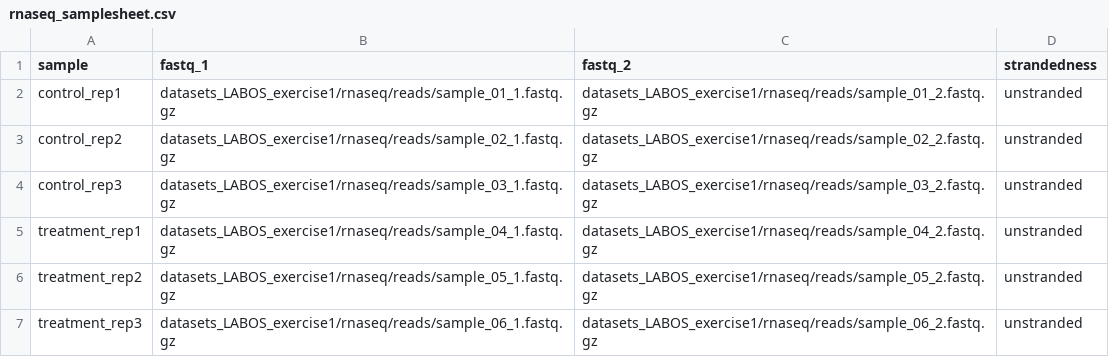
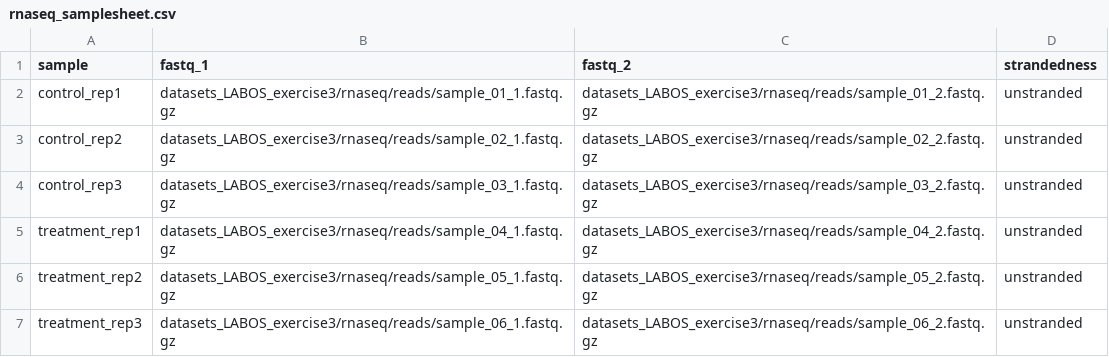
Before and after one commit to santorsola-teaching/datasets_LABOS_exercise3, a CSV file: rnaseq/reads/rnaseq_samplesheet.csv, drawn as a sheet.

Commit message:
fixing input typos

```diff
--- a/rnaseq/reads/rnaseq_samplesheet.csv
+++ b/rnaseq/reads/rnaseq_samplesheet.csv
@@ -1,7 +1,7 @@
 sample,fastq_1,fastq_2,strandedness
-control_rep1,datasets_LABOS_exercise1/rnaseq/reads/sample_01_1.fastq.gz,datasets_LABOS_exercise1/rnaseq/reads/sample_01_2.fastq.gz,unstranded
-control_rep2,datasets_LABOS_exercise1/rnaseq/reads/sample_02_1.fastq.gz,datasets_LABOS_exercise1/rnaseq/reads/sample_02_2.fastq.gz,unstranded
-control_rep3,datasets_LABOS_exercise1/rnaseq/reads/sample_03_1.fastq.gz,datasets_LABOS_exercise1/rnaseq/reads/sample_03_2.fastq.gz,unstranded
-treatment_rep1,datasets_LABOS_exercise1/rnaseq/reads/sample_04_1.fastq.gz,datasets_LABOS_exercise1/rnaseq/reads/sample_04_2.fastq.gz,unstranded
-treatment_rep2,datasets_LABOS_exercise1/rnaseq/reads/sample_05_1.fastq.gz,datasets_LABOS_exercise1/rnaseq/reads/sample_05_2.fastq.gz,unstranded
-treatment_rep3,datasets_LABOS_exercise1/rnaseq/reads/sample_06_1.fastq.gz,datasets_LABOS_exercise1/rnaseq/reads/sample_06_2.fastq.gz,unstranded
+control_rep1,datasets_LABOS_exercise3/rnaseq/reads/sample_01_1.fastq.gz,datasets_LABOS_exercise3/rnaseq/reads/sample_01_2.fastq.gz,unstranded
+control_rep2,datasets_LABOS_exercise3/rnaseq/reads/sample_02_1.fastq.gz,datasets_LABOS_exercise3/rnaseq/reads/sample_02_2.fastq.gz,unstranded
+control_rep3,datasets_LABOS_exercise3/rnaseq/reads/sample_03_1.fastq.gz,datasets_LABOS_exercise3/rnaseq/reads/sample_03_2.fastq.gz,unstranded
+treatment_rep1,datasets_LABOS_exercise3/rnaseq/reads/sample_04_1.fastq.gz,datasets_LABOS_exercise3/rnaseq/reads/sample_04_2.fastq.gz,unstranded
+treatment_rep2,datasets_LABOS_exercise3/rnaseq/reads/sample_05_1.fastq.gz,datasets_LABOS_exercise3/rnaseq/reads/sample_05_2.fastq.gz,unstranded
+treatment_rep3,datasets_LABOS_exercise3/rnaseq/reads/sample_06_1.fastq.gz,datasets_LABOS_exercise3/rnaseq/reads/sample_06_2.fastq.gz,unstranded
```
Also changed, not shown: 2 other files.
